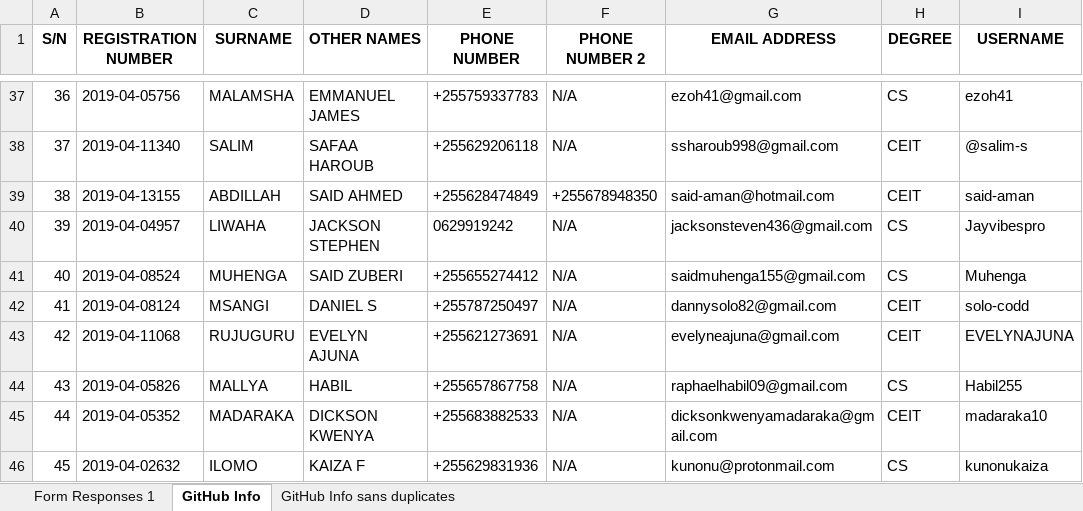
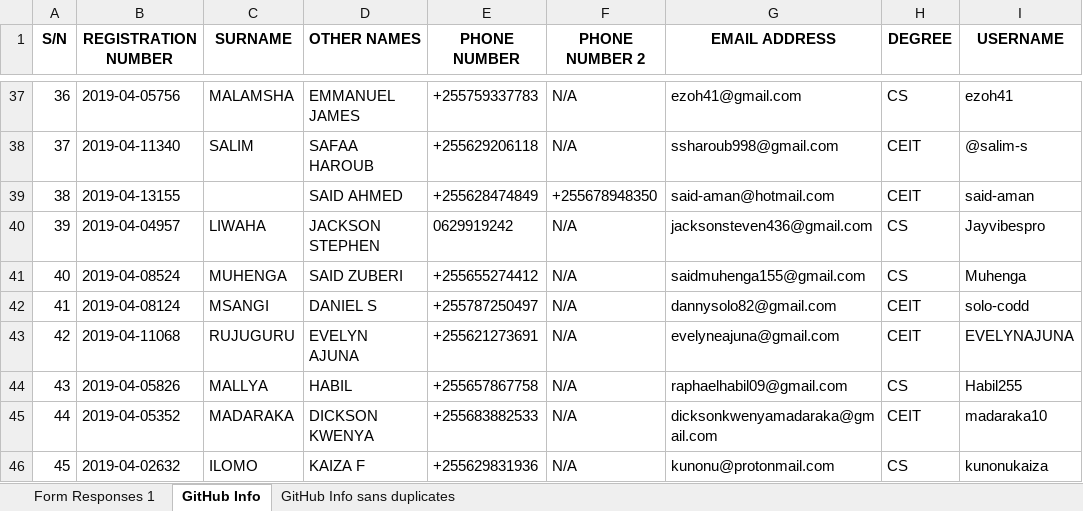
Before and after one commit to said-aman/blackhat, an Excel workbook: GitHub Info sans duplicates.xlsx, sheet GitHub Info, drawn as a sheet; only a part is shown, gaps mark what is left out; values as stored, in another font and other column widths than the file's, no borders; conditional formats not drawn; the diff names each change by its address in the sheet, - before the commit and + after, or states it on an @@ line.

```diff
--- a/GitHub Info sans duplicates.xlsx (sheet GitHub Info)
+++ b/GitHub Info sans duplicates.xlsx (sheet GitHub Info)
-C39 (SURNAME): ABDILLAH
+C39 (SURNAME): (empty)
```
Also changed, not shown: 1 other file.
